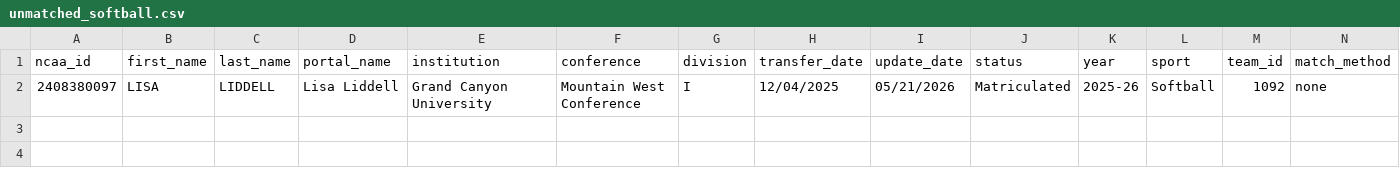
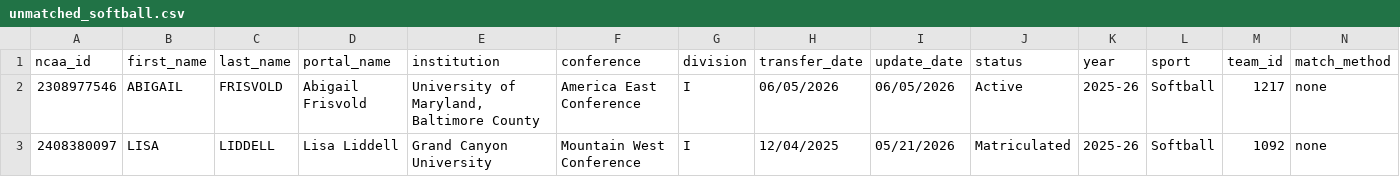
Before and after one commit to JasonR64A/chart-builder, a CSV file: data/portal/unmatched_softball.csv, drawn as a sheet; only a part is shown; rows hold the shown columns only; the diff names each change by its address in the sheet, - before the commit and + after, or states it on an @@ line.

```diff
--- a/data/portal/unmatched_softball.csv
+++ b/data/portal/unmatched_softball.csv
+row 2: 2308977546 | ABIGAIL | FRISVOLD | Abigail Frisvold | University of Maryland, Baltimore County | America East Conference | I | 06/05/2026 | 06/05/2026 | Active | 2025-26 | Softball | 1217 | none
```
Also changed, not shown: data/portal/baseball_matched.csv, data/portal/softball_matched.csv, 5 other files.
